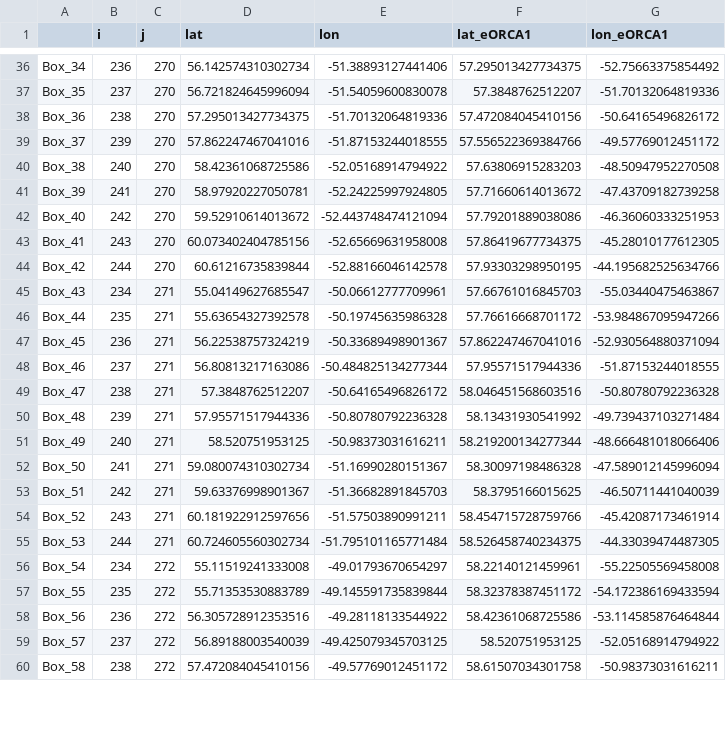
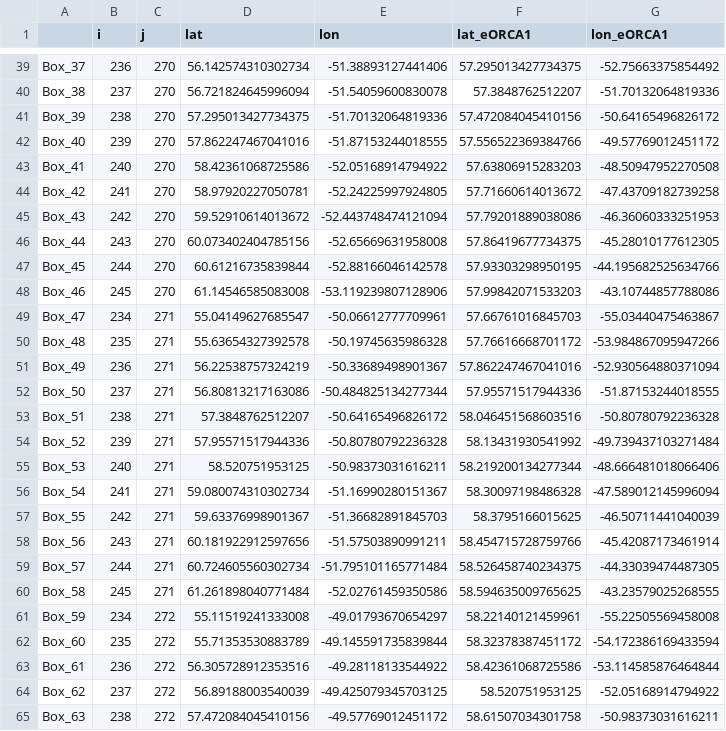
Before and after one commit to auraoupa/formation_ANNA, a CSV file: make_boxes/boxes_LS_1x1_eORCA1.csv, drawn as a sheet; only a part is shown, gaps mark what is left out; addresses are those after the commit; the diff covers the shown part only; the diff names each change by its address in the sheet, - before the commit and + after, or states it on an @@ line.

```diff
--- a/make_boxes/boxes_LS_1x1_eORCA1.csv
+++ b/make_boxes/boxes_LS_1x1_eORCA1.csv
-A39: Box_34
+A39: Box_37
-A40: Box_35
+A40: Box_38
-A41: Box_36
+A41: Box_39
-A42: Box_37
+A42: Box_40
-A43: Box_38
+A43: Box_41
-A44: Box_39
+A44: Box_42
-A45: Box_40
+A45: Box_43
-A46: Box_41
+A46: Box_44
-A47: Box_42
+A47: Box_45
+row 48: Box_46 | 245 | 270 | 61.14546585083008 | -53.119239807128906 | 57.99842071533203 | -43.10744857788086
-A49: Box_43
+A49: Box_47
-A50: Box_44
+A50: Box_48
-A51: Box_45
+A51: Box_49
-A52: Box_46
+A52: Box_50
-A53: Box_47
+A53: Box_51
-A54: Box_48
+A54: Box_52
-A55: Box_49
+A55: Box_53
-A56: Box_50
+A56: Box_54
-A57: Box_51
+A57: Box_55
-A58: Box_52
+A58: Box_56
-A59: Box_53
+A59: Box_57
+row 60: Box_58 | 245 | 271 | 61.261898040771484 | -52.02761459350586 | 58.594635009765625 | -43.23579025268555
-A61: Box_54
+A61: Box_59
-A62: Box_55
+A62: Box_60
-A63: Box_56
+A63: Box_61
-A64: Box_57
+A64: Box_62
-A65: Box_58
+A65: Box_63
```
Also changed, not shown: 3 added rows, 5 removed rows and 26 edited cells elsewhere in this file.
